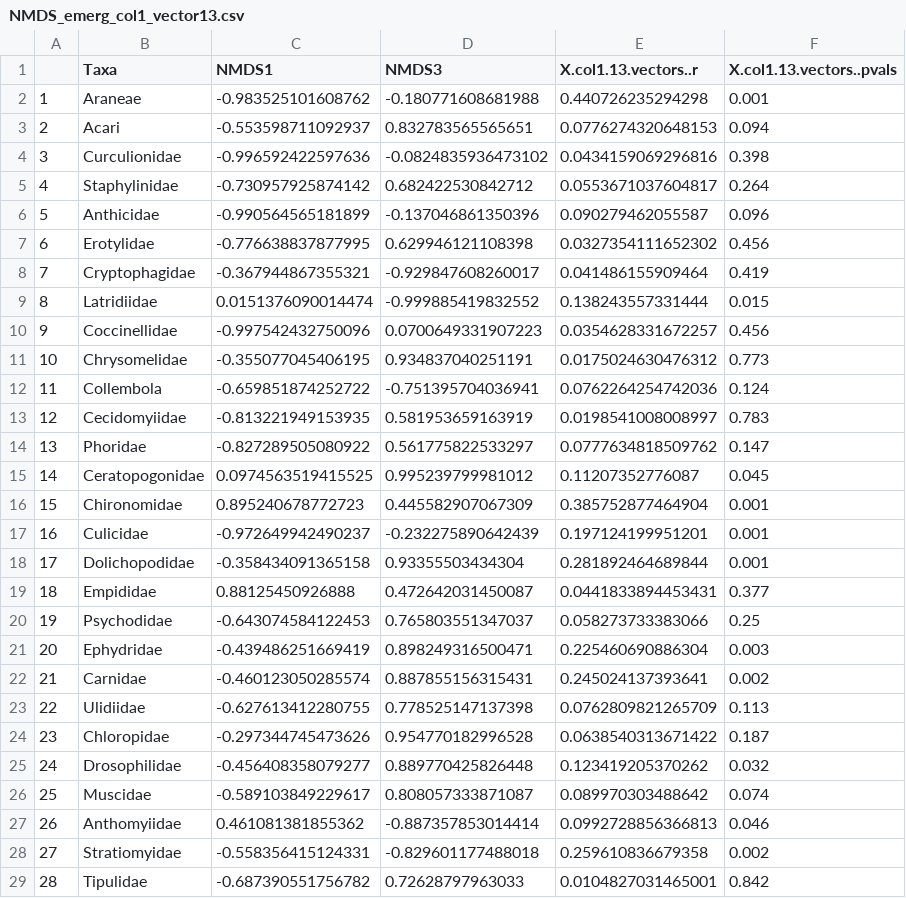
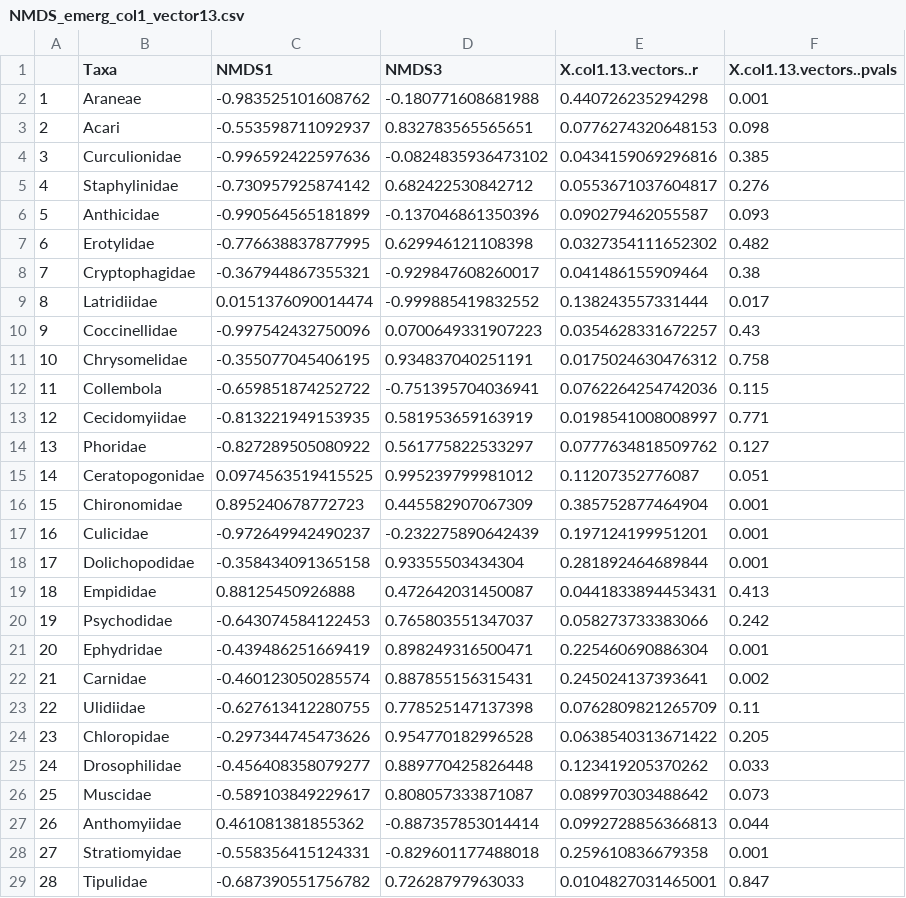
Before and after one commit to cdrobich/PhD3.InvertCommunity, a CSV file: Data/Emerging/NMDS/Col.1/NMDS_emerg_col1_vector13.csv, drawn as a sheet; only a part is shown; the diff covers the shown part only.

```diff
--- a/Data/Emerging/NMDS/Col.1/NMDS_emerg_col1_vector13.csv
+++ b/Data/Emerging/NMDS/Col.1/NMDS_emerg_col1_vector13.csv
@@ -2,15 +2,15 @@
 "1","Araneae",-0.983525101608762,-0.180771608681988,0.440726235294298,0.001
-"2","Acari",-0.553598711092937,0.832783565565651,0.0776274320648153,0.094
-"3","Curculionidae",-0.996592422597636,-0.0824835936473102,0.0434159069296816,0.398
-"4","Staphylinidae",-0.730957925874142,0.682422530842712,0.0553671037604817,0.264
-"5","Anthicidae",-0.990564565181899,-0.137046861350396,0.090279462055587,0.096
-"6","Erotylidae",-0.776638837877995,0.629946121108398,0.0327354111652302,0.456
-"7","Cryptophagidae",-0.367944867355321,-0.929847608260017,0.041486155909464,0.419
-"8","Latridiidae",0.0151376090014474,-0.999885419832552,0.138243557331444,0.015
-"9","Coccinellidae",-0.997542432750096,0.0700649331907223,0.0354628331672257,0.456
-"10","Chrysomelidae",-0.355077045406195,0.934837040251191,0.0175024630476312,0.773
-"11","Collembola",-0.659851874252722,-0.751395704036941,0.0762264254742036,0.124
-"12","Cecidomyiidae",-0.813221949153935,0.581953659163919,0.0198541008008997,0.783
-"13","Phoridae",-0.827289505080922,0.561775822533297,0.0777634818509762,0.147
-"14","Ceratopogonidae",0.0974563519415525,0.995239799981012,0.11207352776087,0.045
+"2","Acari",-0.553598711092937,0.832783565565651,0.0776274320648153,0.098
+"3","Curculionidae",-0.996592422597636,-0.0824835936473102,0.0434159069296816,0.385
+"4","Staphylinidae",-0.730957925874142,0.682422530842712,0.0553671037604817,0.276
+"5","Anthicidae",-0.990564565181899,-0.137046861350396,0.090279462055587,0.093
+"6","Erotylidae",-0.776638837877995,0.629946121108398,0.0327354111652302,0.482
+"7","Cryptophagidae",-0.367944867355321,-0.929847608260017,0.041486155909464,0.38
+"8","Latridiidae",0.0151376090014474,-0.999885419832552,0.138243557331444,0.017
+"9","Coccinellidae",-0.997542432750096,0.0700649331907223,0.0354628331672257,0.43
+"10","Chrysomelidae",-0.355077045406195,0.934837040251191,0.0175024630476312,0.758
+"11","Collembola",-0.659851874252722,-0.751395704036941,0.0762264254742036,0.115
+"12","Cecidomyiidae",-0.813221949153935,0.581953659163919,0.0198541008008997,0.771
+"13","Phoridae",-0.827289505080922,0.561775822533297,0.0777634818509762,0.127
+"14","Ceratopogonidae",0.0974563519415525,0.995239799981012,0.11207352776087,0.051
 "15","Chironomidae",0.895240678772723,0.445582907067309,0.385752877464904,0.001
@@ -18,12 +18,12 @@
 "17","Dolichopodidae",-0.358434091365158,0.93355503434304,0.281892464689844,0.001
-"18","Empididae",0.88125450926888,0.472642031450087,0.0441833894453431,0.377
-"19","Psychodidae",-0.643074584122453,0.765803551347037,0.058273733383066,0.25
-"20","Ephydridae",-0.439486251669419,0.898249316500471,0.225460690886304,0.003
+"18","Empididae",0.88125450926888,0.472642031450087,0.0441833894453431,0.413
+"19","Psychodidae",-0.643074584122453,0.765803551347037,0.058273733383066,0.242
+"20","Ephydridae",-0.439486251669419,0.898249316500471,0.225460690886304,0.001
 "21","Carnidae",-0.460123050285574,0.887855156315431,0.245024137393641,0.002
-"22","Ulidiidae",-0.627613412280755,0.778525147137398,0.0762809821265709,0.113
-"23","Chloropidae",-0.297344745473626,0.954770182996528,0.0638540313671422,0.187
-"24","Drosophilidae",-0.456408358079277,0.889770425826448,0.123419205370262,0.032
-"25","Muscidae",-0.589103849229617,0.808057333871087,0.089970303488642,0.074
-"26","Anthomyiidae",0.461081381855362,-0.887357853014414,0.0992728856366813,0.046
-"27","Stratiomyidae",-0.558356415124331,-0.829601177488018,0.259610836679358,0.002
-"28","Tipulidae",-0.687390551756782,0.72628797963033,0.0104827031465001,0.842
+"22","Ulidiidae",-0.627613412280755,0.778525147137398,0.0762809821265709,0.11
+"23","Chloropidae",-0.297344745473626,0.954770182996528,0.0638540313671422,0.205
+"24","Drosophilidae",-0.456408358079277,0.889770425826448,0.123419205370262,0.033
+"25","Muscidae",-0.589103849229617,0.808057333871087,0.089970303488642,0.073
+"26","Anthomyiidae",0.461081381855362,-0.887357853014414,0.0992728856366813,0.044
+"27","Stratiomyidae",-0.558356415124331,-0.829601177488018,0.259610836679358,0.001
+"28","Tipulidae",-0.687390551756782,0.72628797963033,0.0104827031465001,0.847
```
Also changed, not shown: 27 edited cells elsewhere in this file, Data/Emerging/NMDS/Col.1/NMDS_emerg_col1_vector12.csv, 19 other files.
